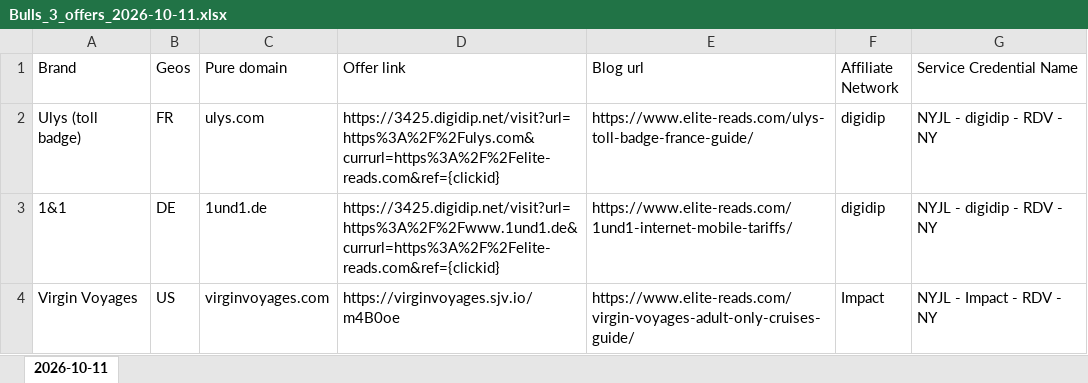
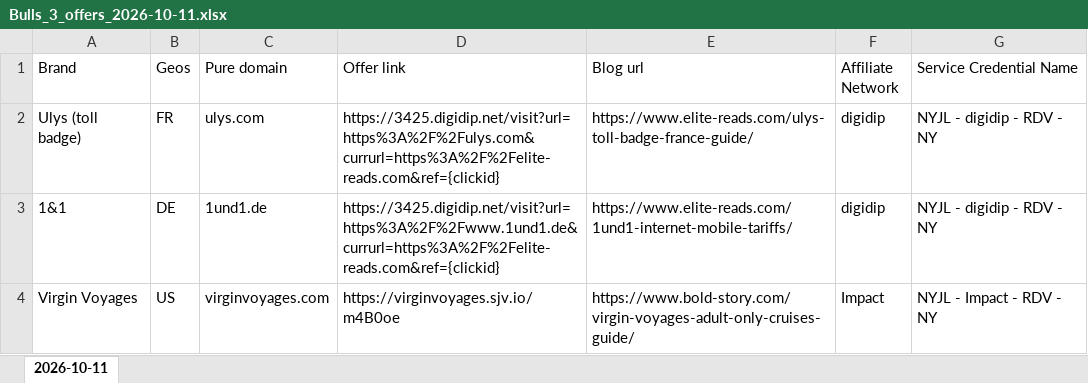
Before and after one commit to tb574/Reports, an Excel workbook: media_buyer/Bulls_3_offers_2026-10-11.xlsx, sheet 2026-10-11, drawn as a sheet; values as stored, in another font and other column widths than the file's, no borders; the diff names each change by its address in the sheet, - before the commit and + after, or states it on an @@ line.

```diff
--- a/media_buyer/Bulls_3_offers_2026-10-11.xlsx (sheet 2026-10-11)
+++ b/media_buyer/Bulls_3_offers_2026-10-11.xlsx (sheet 2026-10-11)
-E4 (Blog url): https://www.elite-reads.com/virgin-voyages-adult-only-cruises-guide/
+E4 (Blog url): https://www.bold-story.com/virgin-voyages-adult-only-cruises-guide/
```
